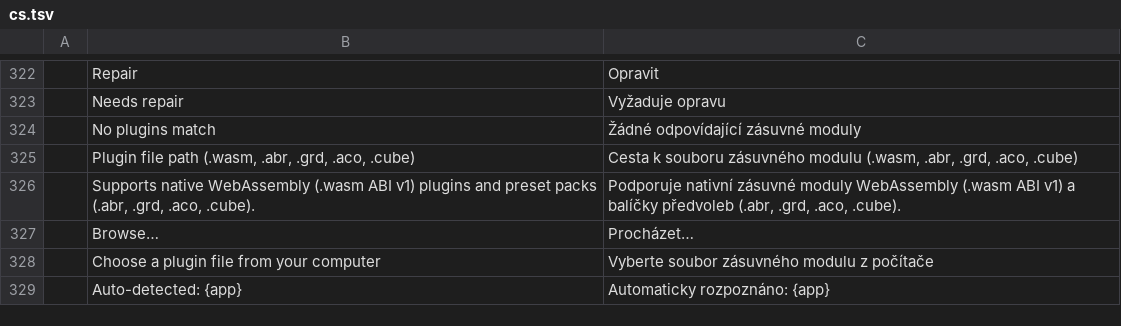
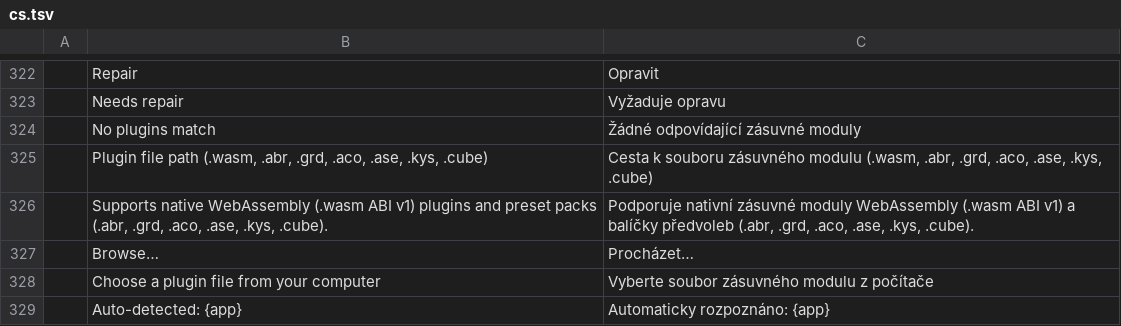
Before and after one commit to storytold/craft-launcher, a TSV file: crates/ui-egui/src/i18n/cs.tsv, drawn as a sheet; only a part is shown, gaps mark what is left out; the diff names each change by its address in the sheet, - before the commit and + after, or states it on an @@ line.

```diff
--- a/crates/ui-egui/src/i18n/cs.tsv
+++ b/crates/ui-egui/src/i18n/cs.tsv
-B325: ….grd, .aco, .cube)
+B325: ….grd, .aco, .ase, .kys, .cube)
-C325: ….grd, .aco, .cube)
+C325: ….grd, .aco, .ase, .kys, .cube)
-B326: ….grd, .aco, .cube).
+B326: ….grd, .aco, .ase, .kys, .cube).
-C326: ….grd, .aco, .cube).
+C326: ….grd, .aco, .ase, .kys, .cube).
```
Also changed, not shown: crates/ui-egui/src/i18n/de.tsv, crates/ui-egui/src/i18n/es.tsv, 9 other files.
